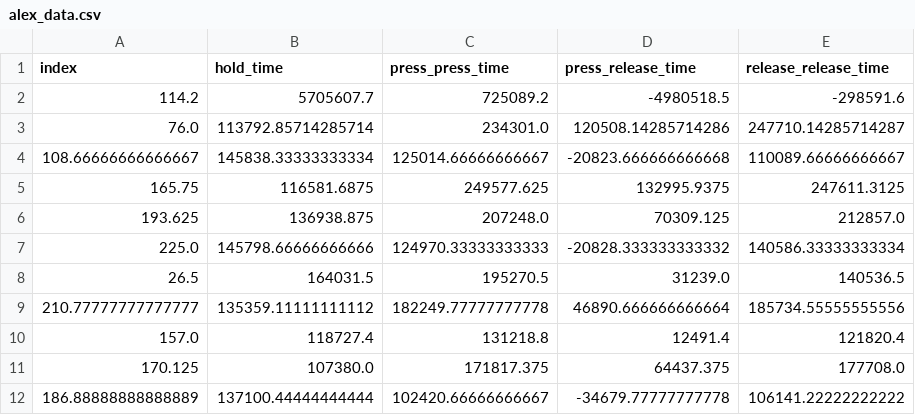
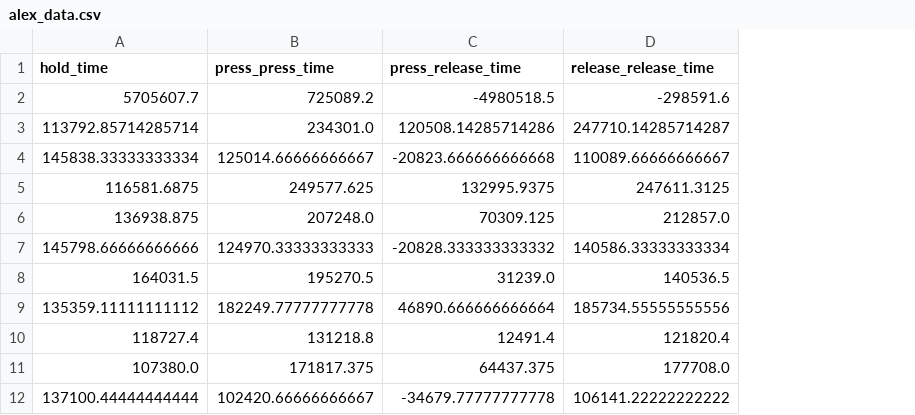
Before and after one commit to abremard/OT2_Data_Mining, a CSV file: datasets/word_based/alex_data.csv, drawn as a sheet; only a part is shown; the diff names each change by its address in the sheet, - before the commit and + after, or states it on an @@ line.

```diff
--- a/datasets/word_based/alex_data.csv
+++ b/datasets/word_based/alex_data.csv
-column A (index), rows 2-12: 114.2 | 76.0 | 108.66666666666667 | 165.75 | 193.625 | 225.0 | 26.5 | 210.77777777777777 | 157.0 | 170.125 | 186.88888888888889
```
Also changed, not shown: datasets/key_based/alex_data.csv, 1 other file.
